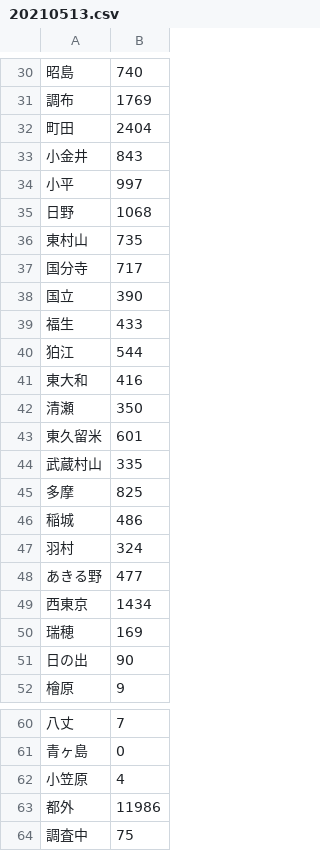
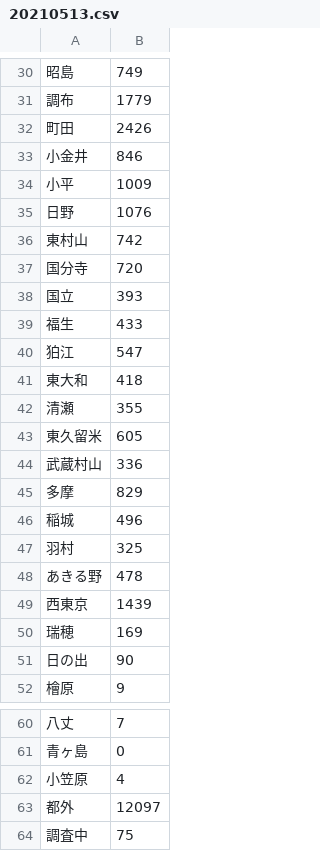
Before and after one commit to idarf777/parse-tokyo-covid-report-pdf, a CSV file: csv/20210513.csv, drawn as a sheet; only a part is shown, gaps mark what is left out; the diff covers the shown part only.

```diff
--- a/csv/20210513.csv
+++ b/csv/20210513.csv
@@ -30,21 +30,21 @@
-昭島,740
-調布,1769
-町田,2404
-小金井,843
-小平,997
-日野,1068
-東村山,735
-国分寺,717
-国立,390
+昭島,749
+調布,1779
+町田,2426
+小金井,846
+小平,1009
+日野,1076
+東村山,742
+国分寺,720
+国立,393
 福生,433
-狛江,544
-東大和,416
-清瀬,350
-東久留米,601
-武蔵村山,335
-多摩,825
-稲城,486
-羽村,324
-あきる野,477
-西東京,1434
+狛江,547
+東大和,418
+清瀬,355
+東久留米,605
+武蔵村山,336
+多摩,829
+稲城,496
+羽村,325
+あきる野,478
+西東京,1439
 瑞穂,169
@@ -62,3 +62,3 @@
 小笠原,4
-都外,11986
+都外,12097
 調査中,75
```
Also changed, not shown: 27 edited cells elsewhere in this file.
